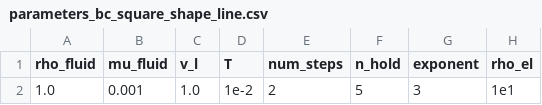
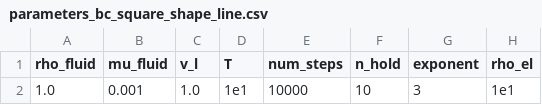
Before and after one commit to Michele-s-team/finite_elements, a CSV file: fluid_structure_interaction/elastic_obstacle/monolithic/parameters_bc_square_shape_line.csv, drawn as a sheet; only a part is shown; the diff names each change by its address in the sheet, - before the commit and + after, or states it on an @@ line.

```diff
--- a/fluid_structure_interaction/elastic_obstacle/monolithic/parameters_bc_square_shape_line.csv
+++ b/fluid_structure_interaction/elastic_obstacle/monolithic/parameters_bc_square_shape_line.csv
-D2 (T): 1e-2
+D2 (T): 1e1
-E2 (num_steps): 2
+E2 (num_steps): 10000
-F2 (n_hold): 5
+F2 (n_hold): 10
```
Also changed, not shown: 2 other files.
